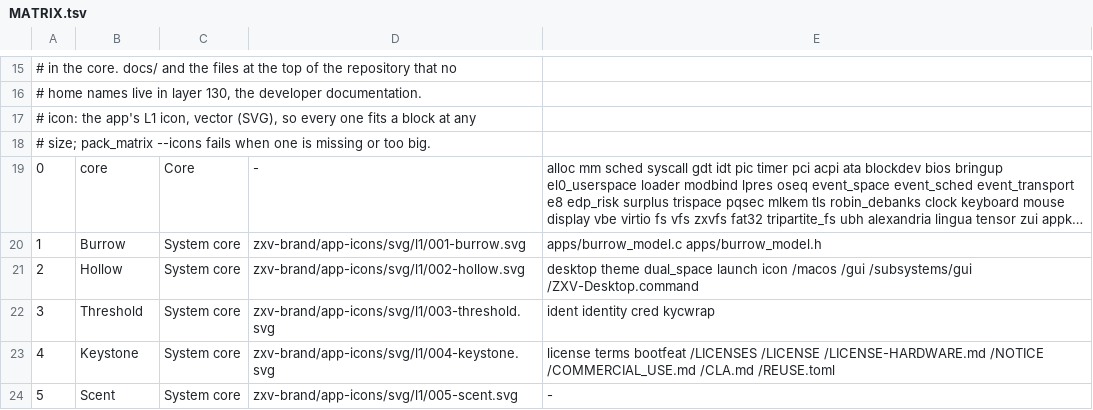
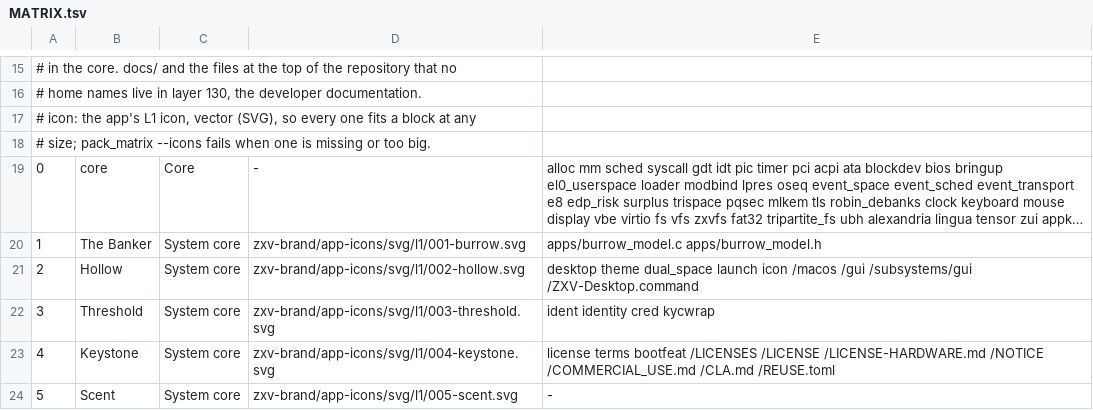
Before and after one commit to sykomiked/ZEDEC-XERO-VULPINE-V1.0.0, a TSV file: kernel/src/alexandria/MATRIX.tsv, drawn as a sheet; only a part is shown, gaps mark what is left out; long unchanged cells end in …; the diff names each change by its address in the sheet, - before the commit and + after, or states it on an @@ line.

```diff
--- a/kernel/src/alexandria/MATRIX.tsv
+++ b/kernel/src/alexandria/MATRIX.tsv
-B20: Burrow
+B20: The Banker
```
Also changed, not shown: kernel/src/alexandria/SLOTS.tsv, 7 other files.
